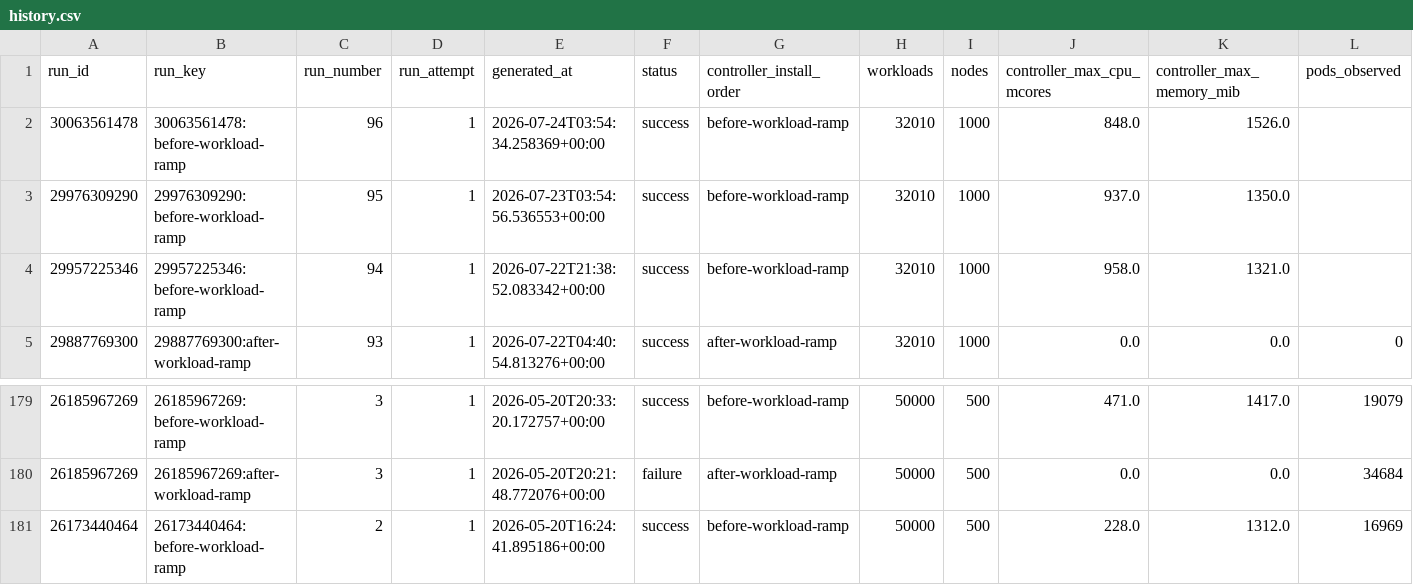
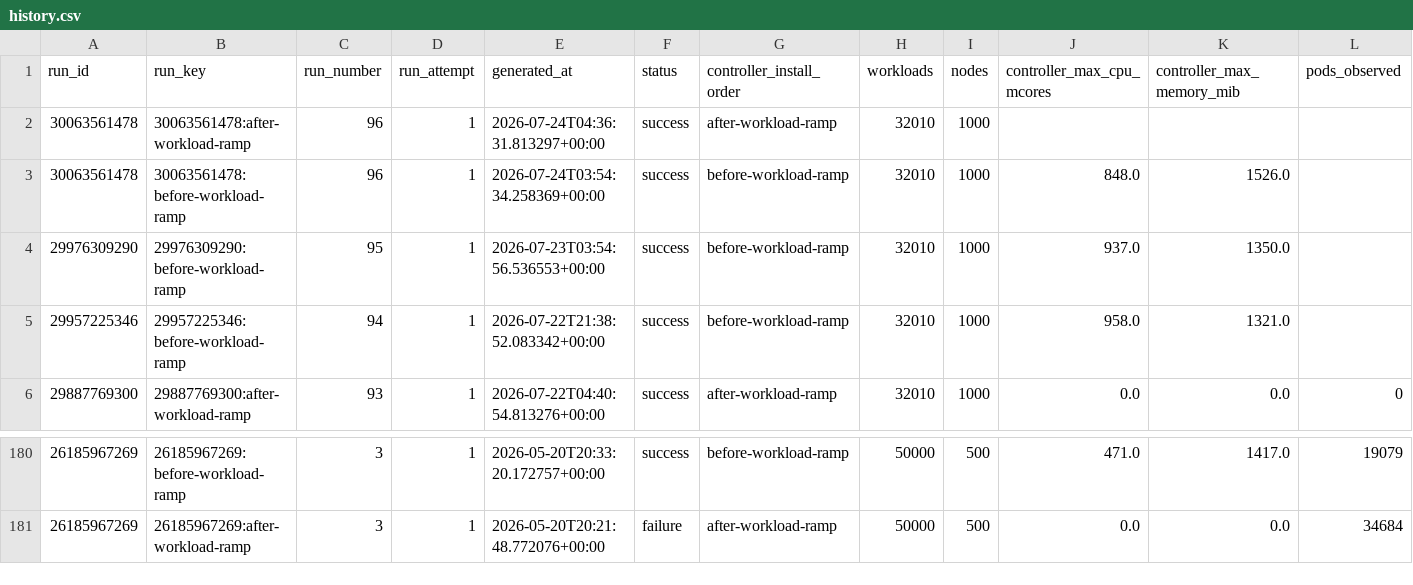
Before and after one commit to densify-dev/kubex-automation-perf, a CSV file: history.csv, drawn as a sheet; only a part is shown, gaps mark what is left out; removed rows and columns are numbered as before the commit, all else as after; rows hold the shown columns only; the diff names each change by its address in the sheet, - before the commit and + after, or states it on an @@ line.

```diff
--- a/history.csv
+++ b/history.csv
+row 2: 30063561478 | 30063561478:after-workload-ramp | 96 | 1 | 2026-07-24T04:36:31.813297+00:00 | success | after-workload-ramp | 32010 | 1000
-row 181: 26173440464 | 26173440464:before-workload-ramp | 2 | 1 | 2026-05-20T16:24:41.895186+00:00 | success | before-workload-ramp | 50000 | 500 | 228.0 | 1312.0 | 16969
```
Also changed, not shown: 2 other files.
